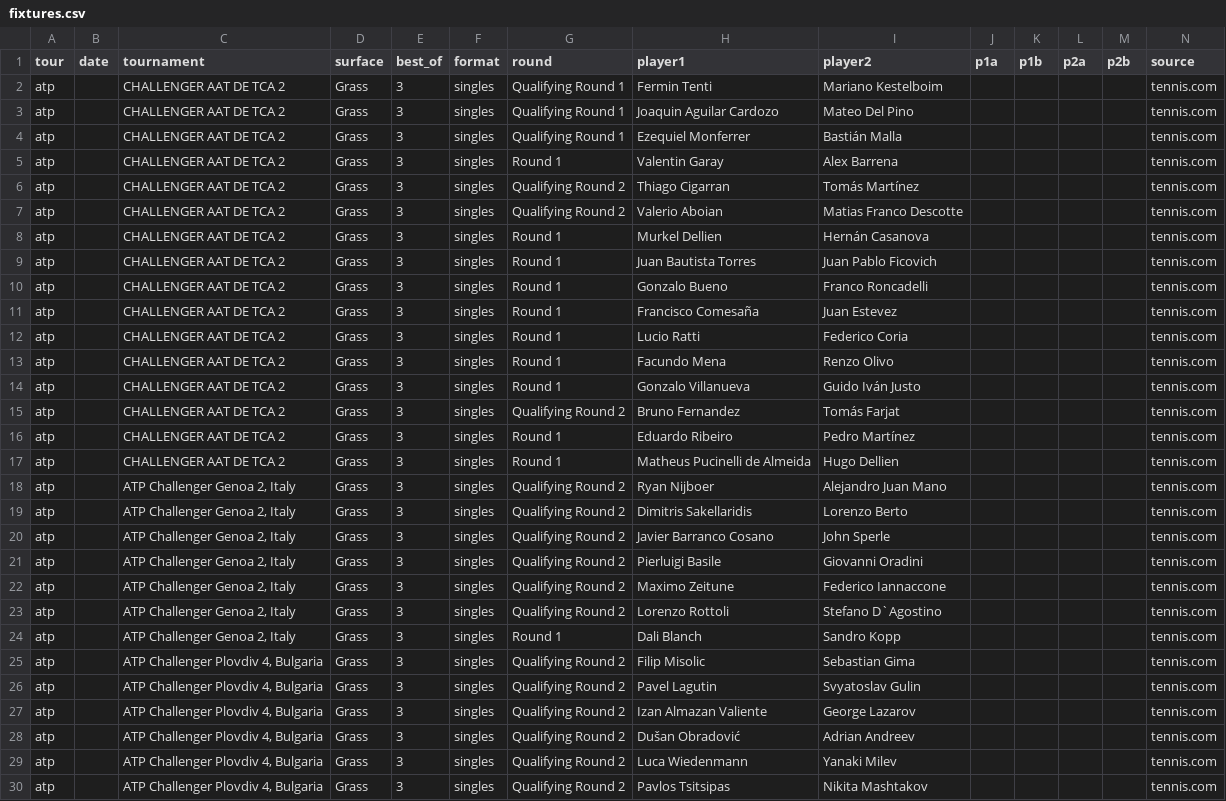
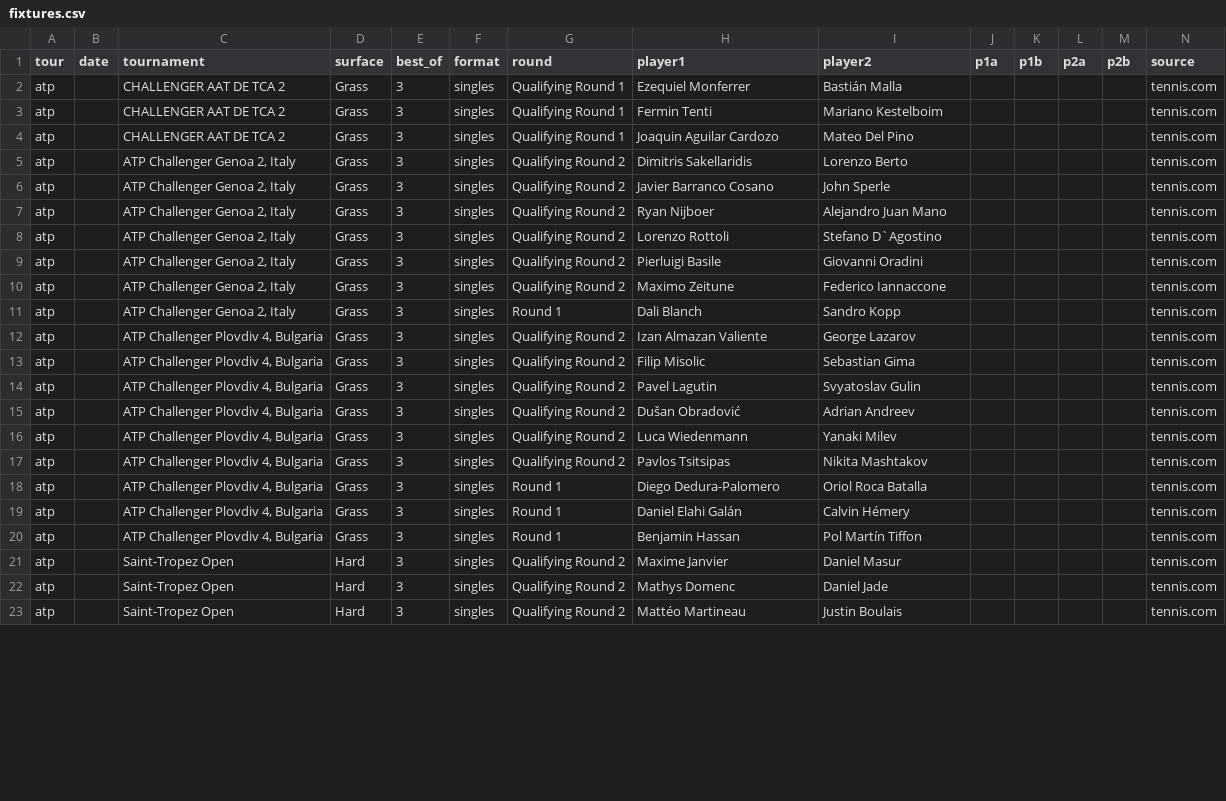
Before and after one commit to DanielTomaro13/Tennis-Modelling, a CSV file: data/fixtures.csv, drawn as a sheet; only a part is shown; the shorter side is filled out with more unchanged rows; the diff covers the shown part only.

```diff
--- a/data/fixtures.csv
+++ b/data/fixtures.csv
@@ -1,28 +1,15 @@
 tour,date,tournament,surface,best_of,format,round,player1,player2,p1a,p1b,p2a,p2b,source
+atp,,CHALLENGER AAT DE TCA 2,Grass,3,singles,Qualifying Round 1,Ezequiel Monferrer,Bastián Malla,,,,,tennis.com
 atp,,CHALLENGER AAT DE TCA 2,Grass,3,singles,Qualifying Round 1,Fermin Tenti,Mariano Kestelboim,,,,,tennis.com
 atp,,CHALLENGER AAT DE TCA 2,Grass,3,singles,Qualifying Round 1,Joaquin Aguilar Cardozo,Mateo Del Pino,,,,,tennis.com
-atp,,CHALLENGER AAT DE TCA 2,Grass,3,singles,Qualifying Round 1,Ezequiel Monferrer,Bastián Malla,,,,,tennis.com
-atp,,CHALLENGER AAT DE TCA 2,Grass,3,singles,Round 1,Valentin Garay,Alex Barrena,,,,,tennis.com
-atp,,CHALLENGER AAT DE TCA 2,Grass,3,singles,Qualifying Round 2,Thiago Cigarran,Tomás Martínez,,,,,tennis.com
-atp,,CHALLENGER AAT DE TCA 2,Grass,3,singles,Qualifying Round 2,Valerio Aboian,Matias Franco Descotte,,,,,tennis.com
-atp,,CHALLENGER AAT DE TCA 2,Grass,3,singles,Round 1,Murkel Dellien,Hernán Casanova,,,,,tennis.com
-atp,,CHALLENGER AAT DE TCA 2,Grass,3,singles,Round 1,Juan Bautista Torres,Juan Pablo Ficovich,,,,,tennis.com
-atp,,CHALLENGER AAT DE TCA 2,Grass,3,singles,Round 1,Gonzalo Bueno,Franco Roncadelli,,,,,tennis.com
-atp,,CHALLENGER AAT DE TCA 2,Grass,3,singles,Round 1,Francisco Comesaña,Juan Estevez,,,,,tennis.com
-atp,,CHALLENGER AAT DE TCA 2,Grass,3,singles,Round 1,Lucio Ratti,Federico Coria,,,,,tennis.com
-atp,,CHALLENGER AAT DE TCA 2,Grass,3,singles,Round 1,Facundo Mena,Renzo Olivo,,,,,tennis.com
-atp,,CHALLENGER AAT DE TCA 2,Grass,3,singles,Round 1,Gonzalo Villanueva,Guido Iván Justo,,,,,tennis.com
-atp,,CHALLENGER AAT DE TCA 2,Grass,3,singles,Qualifying Round 2,Bruno Fernandez,Tomás Farjat,,,,,tennis.com
-atp,,CHALLENGER AAT DE TCA 2,Grass,3,singles,Round 1,Eduardo Ribeiro,Pedro Martínez,,,,,tennis.com
-atp,,CHALLENGER AAT DE TCA 2,Grass,3,singles,Round 1,Matheus Pucinelli de Almeida,Hugo Dellien,,,,,tennis.com
-atp,,"ATP Challenger Genoa 2, Italy",Grass,3,singles,Qualifying Round 2,Ryan Nijboer,Alejandro Juan Mano,,,,,tennis.com
 atp,,"ATP Challenger Genoa 2, Italy",Grass,3,singles,Qualifying Round 2,Dimitris Sakellaridis,Lorenzo Berto,,,,,tennis.com
 atp,,"ATP Challenger Genoa 2, Italy",Grass,3,singles,Qualifying Round 2,Javier Barranco Cosano,John Sperle,,,,,tennis.com
+atp,,"ATP Challenger Genoa 2, Italy",Grass,3,singles,Qualifying Round 2,Ryan Nijboer,Alejandro Juan Mano,,,,,tennis.com
+atp,,"ATP Challenger Genoa 2, Italy",Grass,3,singles,Qualifying Round 2,Lorenzo Rottoli,Stefano D`Agostino,,,,,tennis.com
 atp,,"ATP Challenger Genoa 2, Italy",Grass,3,singles,Qualifying Round 2,Pierluigi Basile,Giovanni Oradini,,,,,tennis.com
 atp,,"ATP Challenger Genoa 2, Italy",Grass,3,singles,Qualifying Round 2,Maximo Zeitune,Federico Iannaccone,,,,,tennis.com
-atp,,"ATP Challenger Genoa 2, Italy",Grass,3,singles,Qualifying Round 2,Lorenzo Rottoli,Stefano D`Agostino,,,,,tennis.com
 atp,,"ATP Challenger Genoa 2, Italy",Grass,3,singles,Round 1,Dali Blanch,Sandro Kopp,,,,,tennis.com
+atp,,"ATP Challenger Plovdiv 4, Bulgaria",Grass,3,singles,Qualifying Round 2,Izan Almazan Valiente,George Lazarov,,,,,tennis.com
 atp,,"ATP Challenger Plovdiv 4, Bulgaria",Grass,3,singles,Qualifying Round 2,Filip Misolic,Sebastian Gima,,,,,tennis.com
 atp,,"ATP Challenger Plovdiv 4, Bulgaria",Grass,3,singles,Qualifying Round 2,Pavel Lagutin,Svyatoslav Gulin,,,,,tennis.com
-atp,,"ATP Challenger Plovdiv 4, Bulgaria",Grass,3,singles,Qualifying Round 2,Izan Almazan Valiente,George Lazarov,,,,,tennis.com
 atp,,"ATP Challenger Plovdiv 4, Bulgaria",Grass,3,singles,Qualifying Round 2,Dušan Obradović,Adrian Andreev,,,,,tennis.com
```
Also changed, not shown: 1 added row, 5 removed rows, 14 moved rows and 2 edited cells elsewhere in this file, 1 other file.
